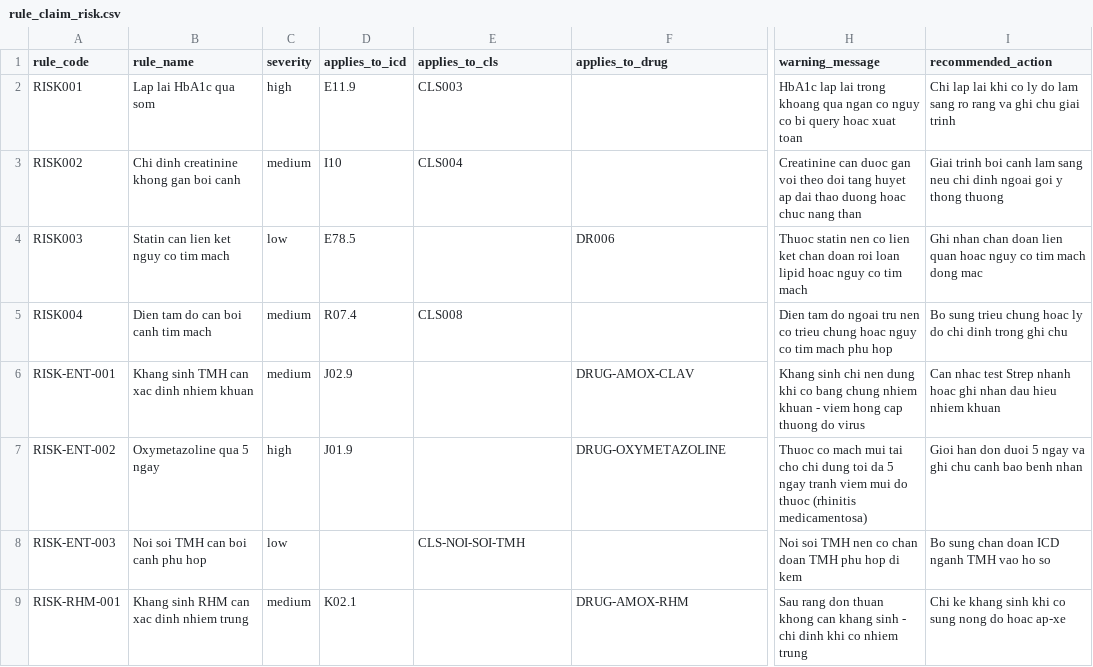
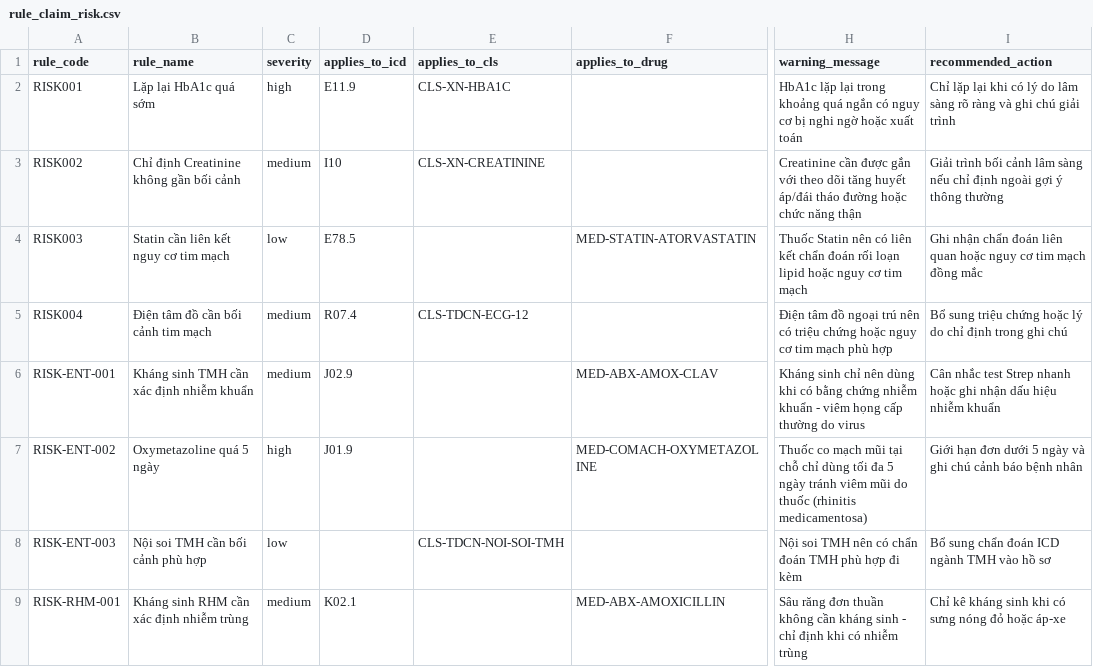
Before and after one commit to tienmed/app-BHXH, a CSV file: seeds/google-sheets-pilot/rule_claim_risk.csv, drawn as a sheet; only a part is shown, gaps mark what is left out; the diff covers the shown part only; the diff names each change by its address in the sheet, - before the commit and + after, or states it on an @@ line.

Commit message:
Dynamic Rule Engine Migration

```diff
--- a/seeds/google-sheets-pilot/rule_claim_risk.csv
+++ b/seeds/google-sheets-pilot/rule_claim_risk.csv
-B2 (rule_name): Lap lai HbA1c qua som
+B2 (rule_name): Lặp lại HbA1c quá sớm
-E2 (applies_to_cls): CLS003
+E2 (applies_to_cls): CLS-XN-HBA1C
-H2 (warning_message): HbA1c lap lai trong khoang qua ngan co nguy co bi query hoac xuat toan
+H2 (warning_message): HbA1c lặp lại trong khoảng quá ngắn có nguy cơ bị nghi ngờ hoặc xuất toán
-I2 (recommended_action): Chi lap lai khi co ly do lam sang ro rang va ghi chu giai trinh
+I2 (recommended_action): Chỉ lặp lại khi có lý do lâm sàng rõ ràng và ghi chú giải trình
-B3 (rule_name): Chi dinh creatinine khong gan boi canh
+B3 (rule_name): Chỉ định Creatinine không gần bối cảnh
-E3 (applies_to_cls): CLS004
+E3 (applies_to_cls): CLS-XN-CREATININE
-H3 (warning_message): Creatinine can duoc gan voi theo doi tang huyet ap dai thao duong hoac chuc nang than
+H3 (warning_message): Creatinine cần được gắn với theo dõi tăng huyết áp/đái tháo đường hoặc chức năng thận
-I3 (recommended_action): Giai trinh boi canh lam sang neu chi dinh ngoai goi y thong thuong
+I3 (recommended_action): Giải trình bối cảnh lâm sàng nếu chỉ định ngoài gợi ý thông thường
-B4 (rule_name): Statin can lien ket nguy co tim mach
+B4 (rule_name): Statin cần liên kết nguy cơ tim mạch
-F4 (applies_to_drug): DR006
+F4 (applies_to_drug): MED-STATIN-ATORVASTATIN
-H4 (warning_message): Thuoc statin nen co lien ket chan doan roi loan lipid hoac nguy co tim mach
+H4 (warning_message): Thuốc Statin nên có liên kết chẩn đoán rối loạn lipid hoặc nguy cơ tim mạch
-I4 (recommended_action): Ghi nhan chan doan lien quan hoac nguy co tim mach dong mac
+I4 (recommended_action): Ghi nhận chẩn đoán liên quan hoặc nguy cơ tim mạch đồng mắc
-B5 (rule_name): Dien tam do can boi canh tim mach
+B5 (rule_name): Điện tâm đồ cần bối cảnh tim mạch
-E5 (applies_to_cls): CLS008
+E5 (applies_to_cls): CLS-TDCN-ECG-12
-H5 (warning_message): Dien tam do ngoai tru nen co trieu chung hoac nguy co tim mach phu hop
+H5 (warning_message): Điện tâm đồ ngoại trú nên có triệu chứng hoặc nguy cơ tim mạch phù hợp
-I5 (recommended_action): Bo sung trieu chung hoac ly do chi dinh trong ghi chu
+I5 (recommended_action): Bổ sung triệu chứng hoặc lý do chỉ định trong ghi chú
-B6 (rule_name): Khang sinh TMH can xac dinh nhiem khuan
+B6 (rule_name): Kháng sinh TMH cần xác định nhiễm khuẩn
-F6 (applies_to_drug): DRUG-AMOX-CLAV
+F6 (applies_to_drug): MED-ABX-AMOX-CLAV
-H6 (warning_message): Khang sinh chi nen dung khi co bang chung nhiem khuan - viem hong cap thuong do virus
+H6 (warning_message): Kháng sinh chỉ nên dùng khi có bằng chứng nhiễm khuẩn - viêm họng cấp thường do virus
-I6 (recommended_action): Can nhac test Strep nhanh hoac ghi nhan dau hieu nhiem khuan
+I6 (recommended_action): Cân nhắc test Strep nhanh hoặc ghi nhận dấu hiệu nhiễm khuẩn
-B7 (rule_name): Oxymetazoline qua 5 ngay
+B7 (rule_name): Oxymetazoline quá 5 ngày
-F7 (applies_to_drug): DRUG-OXYMETAZOLINE
+F7 (applies_to_drug): MED-COMACH-OXYMETAZOLINE
-H7 (warning_message): Thuoc co mach mui tai cho chi dung toi da 5 ngay tranh viem mui do thuoc (rhinitis medicamentosa)
+H7 (warning_message): Thuốc co mạch mũi tại chỗ chỉ dùng tối đa 5 ngày tránh viêm mũi do thuốc (rhinitis medicamentosa)
-I7 (recommended_action): Gioi han don duoi 5 ngay va ghi chu canh bao benh nhan
+I7 (recommended_action): Giới hạn đơn dưới 5 ngày và ghi chú cảnh báo bệnh nhân
-B8 (rule_name): Noi soi TMH can boi canh phu hop
+B8 (rule_name): Nội soi TMH cần bối cảnh phù hợp
-E8 (applies_to_cls): CLS-NOI-SOI-TMH
+E8 (applies_to_cls): CLS-TDCN-NOI-SOI-TMH
-H8 (warning_message): Noi soi TMH nen co chan doan TMH phu hop di kem
+H8 (warning_message): Nội soi TMH nên có chẩn đoán TMH phù hợp đi kèm
-I8 (recommended_action): Bo sung chan doan ICD nganh TMH vao ho so
+I8 (recommended_action): Bổ sung chẩn đoán ICD ngành TMH vào hồ sơ
-B9 (rule_name): Khang sinh RHM can xac dinh nhiem trung
+B9 (rule_name): Kháng sinh RHM cần xác định nhiễm trùng
-F9 (applies_to_drug): DRUG-AMOX-RHM
+F9 (applies_to_drug): MED-ABX-AMOXICILLIN
-H9 (warning_message): Sau rang don thuan khong can khang sinh - chi dinh khi co nhiem trung
+H9 (warning_message): Sâu răng đơn thuần không cần kháng sinh - chỉ định khi có nhiễm trùng
-I9 (recommended_action): Chi ke khang sinh khi co sung nong do hoac ap-xe
+I9 (recommended_action): Chỉ kê kháng sinh khi có sưng nóng đỏ hoặc áp-xe
```
Also changed, not shown: 15 added rows and 16 edited cells elsewhere in this file, seeds/google-sheets-pilot/catalog_cls.csv, seeds/google-sheets-pilot/catalog_icd.csv, 21 other files.
